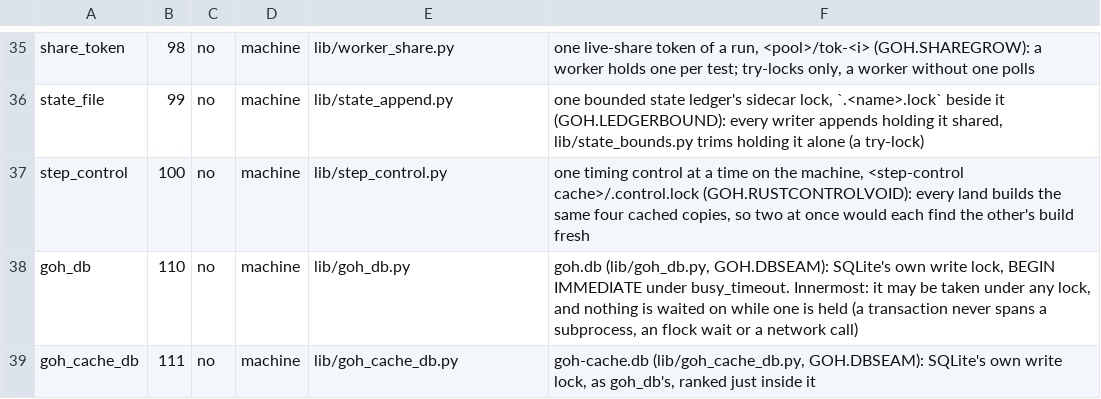
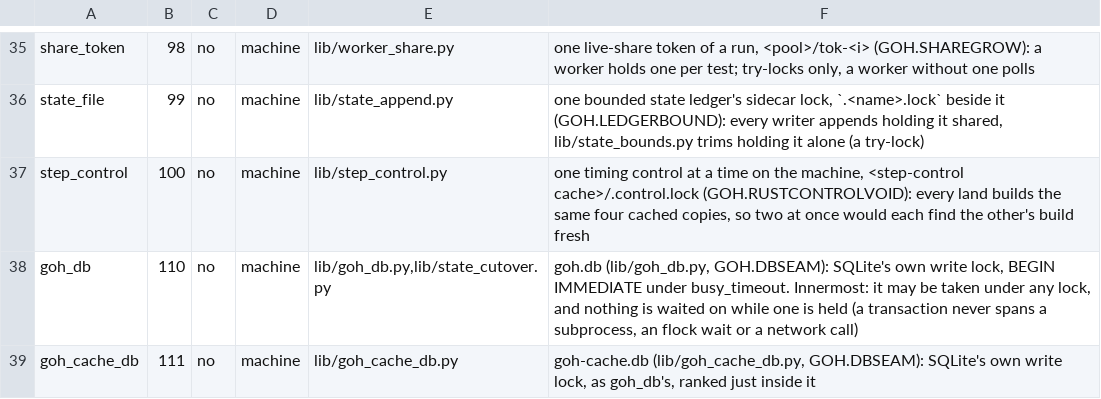
Before and after one commit to ztomer/gates_of_heck, a TSV file: lib/lock_order.tsv, drawn as a sheet; only a part is shown, gaps mark what is left out.

```diff
--- a/lib/lock_order.tsv
+++ b/lib/lock_order.tsv
@@ -37,3 +37,3 @@ state_file	99	no	machine	lib/state_append.py	one bounded state ledger's sidecar
 step_control	100	no	machine	lib/step_control.py	one timing control at a time on the machine, <step-control cache>/.control.lock (GOH.RUSTCONTROLVOID): every land builds the same four cached copies, so two at once would each find the other's build fresh
-goh_db	110	no	machine	lib/goh_db.py	goh.db (lib/goh_db.py, GOH.DBSEAM): SQLite's own write lock, BEGIN IMMEDIATE under busy_timeout. Innermost: it may be taken under any lock, and nothing is waited on while one is held (a transaction never spans a subprocess, an flock wait or a network call)
+goh_db	110	no	machine	lib/goh_db.py,lib/state_cutover.py	goh.db (lib/goh_db.py, GOH.DBSEAM): SQLite's own write lock, BEGIN IMMEDIATE under busy_timeout. Innermost: it may be taken under any lock, and nothing is waited on while one is held (a transaction never spans a subprocess, an flock wait or a network call)
 goh_cache_db	111	no	machine	lib/goh_cache_db.py	goh-cache.db (lib/goh_cache_db.py, GOH.DBSEAM): SQLite's own write lock, as goh_db's, ranked just inside it
```
Also changed, not shown: 16 other files.
